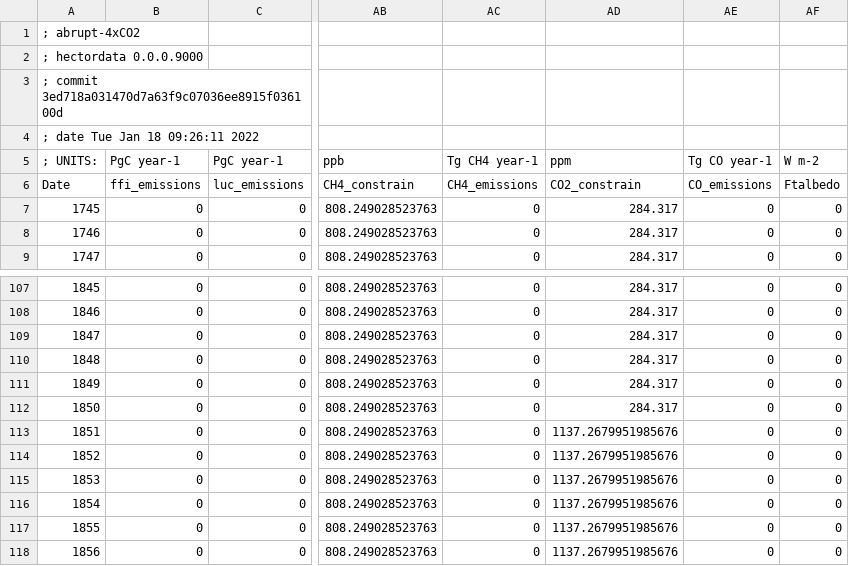
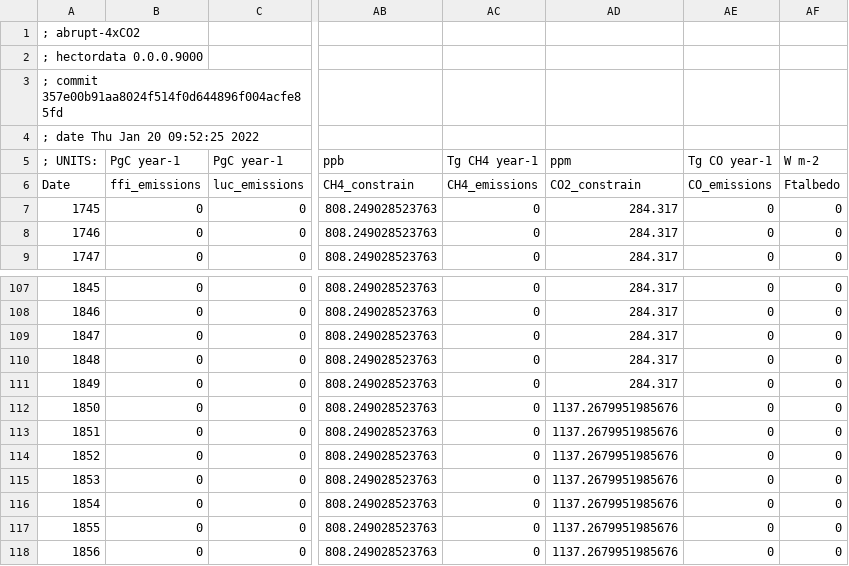
Before and after one commit to JGCRI/hectordata, a CSV file: inst/input/tables/rcmip_abrupt-4xCO2_emiss-constraints_rf.csv, drawn as a sheet; only a part is shown, gaps mark what is left out; the diff names each change by its address in the sheet, - before the commit and + after, or states it on an @@ line.

```diff
--- a/inst/input/tables/rcmip_abrupt-4xCO2_emiss-constraints_rf.csv
+++ b/inst/input/tables/rcmip_abrupt-4xCO2_emiss-constraints_rf.csv
-A3: ; commit 3ed718a031470d7a63f9c07036ee8915f036100d
+A3: ; commit 357e00b91aa8024f514f0d644896f004acfe85fd
-A4: ; date Tue Jan 18 09:26:11 2022
+A4: ; date Thu Jan 20 09:52:25 2022
-AD112: 284.317
+AD112: 1137.2679951985676
```
Also changed, not shown: inst/input/tables/rcmip_1pctCO2-4xext_emiss-constraints_rf.csv, inst/input/tables/rcmip_1pctCO2-cdr_emiss-constraints_rf.csv, 6 other files.
